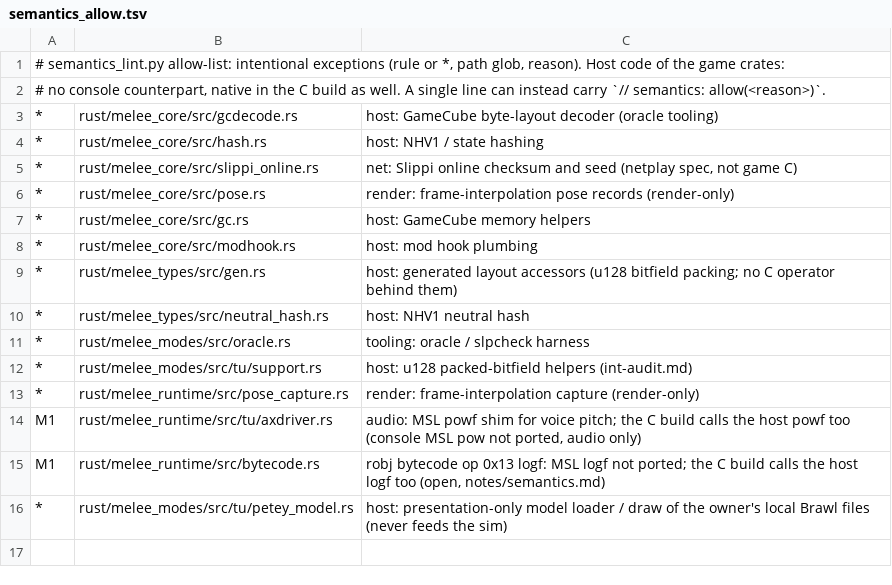
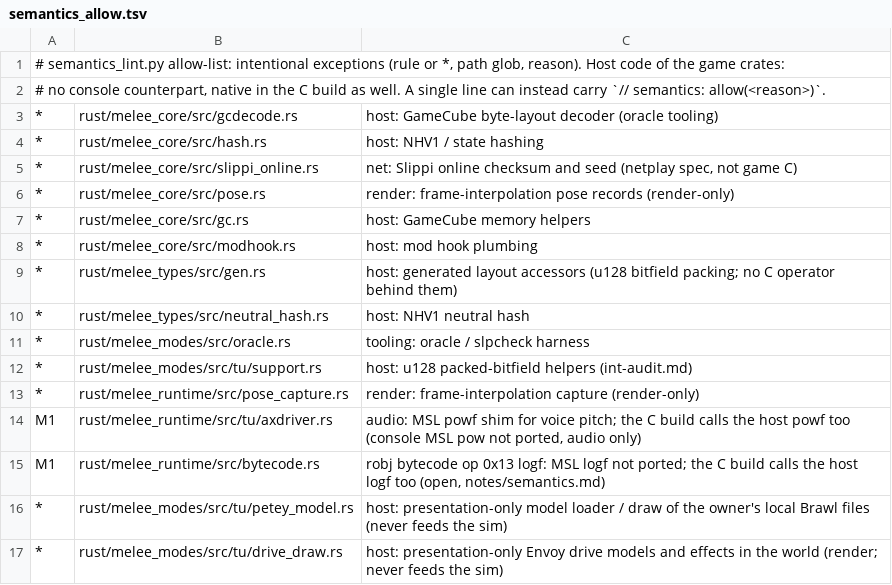
Before and after one commit to GurekamDhillon/melee, a TSV file: tools/rust-port/semantics_allow.tsv, drawn as a sheet.

```diff
--- a/tools/rust-port/semantics_allow.tsv
+++ b/tools/rust-port/semantics_allow.tsv
@@ -16 +16,2 @@ M1	rust/melee_runtime/src/bytecode.rs	robj bytecode op 0x13 logf: MSL logf not p
 *	rust/melee_modes/src/tu/petey_model.rs	host: presentation-only model loader / draw of the owner's local Brawl files (never feeds the sim)
+*	rust/melee_modes/src/tu/drive_draw.rs	host: presentation-only Envoy drive models and effects in the world (render; never feeds the sim)
```
Also changed, not shown: 1 other file.
